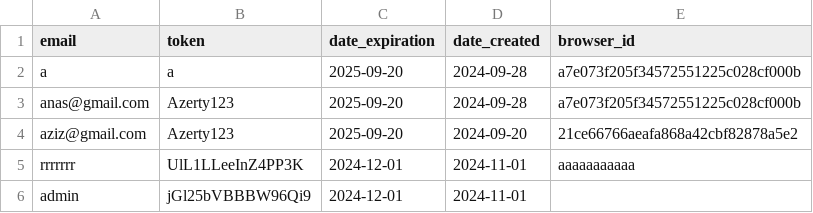
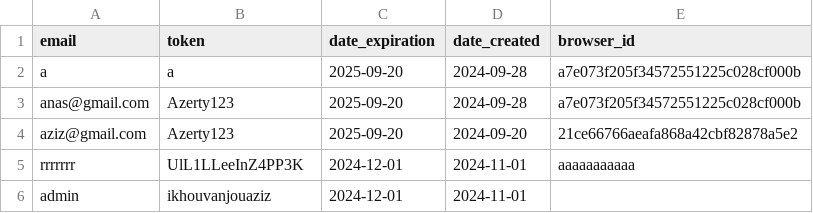
Before and after one commit to zero1-boop/zero, a CSV file: data.csv, drawn as a sheet.

Commit message:
Update data.csv

```diff
--- a/data.csv
+++ b/data.csv
@@ -5,2 +5,2 @@ aziz@gmail.com,Azerty123,2025-09-20,2024-09-20,21ce66766aeafa868a42cbf82878a5e2
 rrrrrrr,UlL1LLeeInZ4PP3K,2024-12-01,2024-11-01,aaaaaaaaaaa
-admin,jGl25bVBBBW96Qi9,2024-12-01,2024-11-01,
+admin,ikhouvanjouaziz,2024-12-01,2024-11-01,
```
